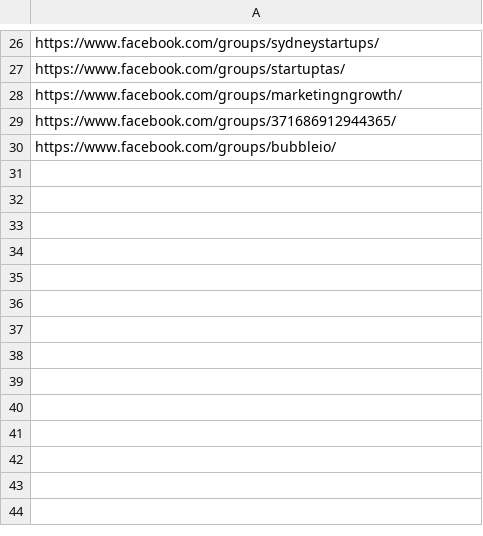
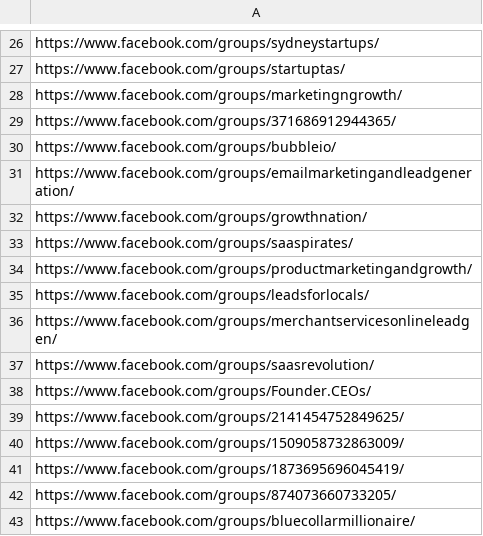
Before and after one commit to AbhinavGGarg/GeoBot, a CSV file: group_urls.csv, drawn as a sheet; only a part is shown, gaps mark what is left out.

Commit message:
Avoid revisiting recent Facebook groups

```diff
--- a/group_urls.csv
+++ b/group_urls.csv
@@ -30 +30,14 @@ https://www.facebook.com/groups/371686912944365/
 https://www.facebook.com/groups/bubbleio/
+https://www.facebook.com/groups/emailmarketingandleadgeneration/
+https://www.facebook.com/groups/growthnation/
+https://www.facebook.com/groups/saaspirates/
+https://www.facebook.com/groups/productmarketingandgrowth/
+https://www.facebook.com/groups/leadsforlocals/
+https://www.facebook.com/groups/merchantservicesonlineleadgen/
+https://www.facebook.com/groups/saasrevolution/
+https://www.facebook.com/groups/Founder.CEOs/
+https://www.facebook.com/groups/2141454752849625/
+https://www.facebook.com/groups/1509058732863009/
+https://www.facebook.com/groups/1873695696045419/
+https://www.facebook.com/groups/874073660733205/
+https://www.facebook.com/groups/bluecollarmillionaire/
```
Also changed, not shown: 2 other files.
